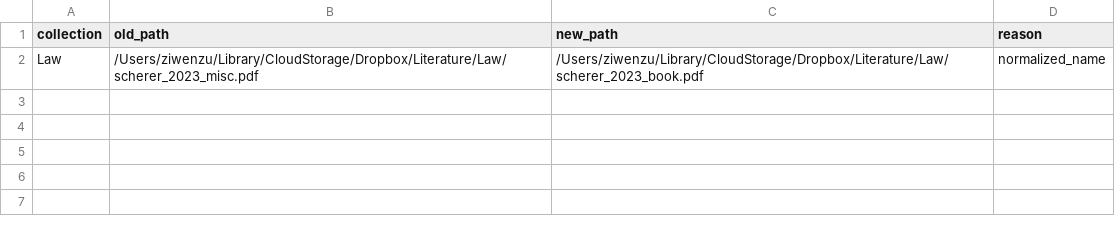
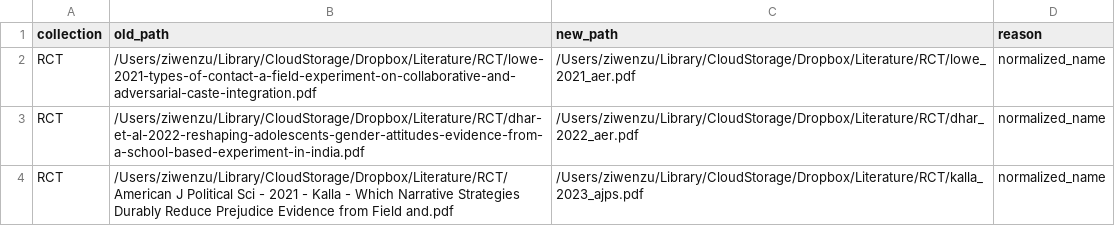
Before and after one commit to ziwenzu/literature, a CSV file: _Preprocess/literature_pdf_rename_manifest.csv, drawn as a sheet.

Commit message:
Add RCT citations and normalize PDF manifest entries

```diff
--- a/_Preprocess/literature_pdf_rename_manifest.csv
+++ b/_Preprocess/literature_pdf_rename_manifest.csv
@@ -1,2 +1,4 @@
 collection,old_path,new_path,reason
-Law,/Users/ziwenzu/Library/CloudStorage/Dropbox/Literature/Law/scherer_2023_misc.pdf,/Users/ziwenzu/Library/CloudStorage/Dropbox/Literature/Law/scherer_2023_book.pdf,normalized_name
+RCT,/Users/ziwenzu/Library/CloudStorage/Dropbox/Literature/RCT/lowe-2021-types-of-contact-a-field-experiment-on-collaborative-and-adversarial-caste-integration.pdf,/Users/ziwenzu/Library/CloudStorage/Dropbox/Literature/RCT/lowe_2021_aer.pdf,normalized_name
+RCT,/Users/ziwenzu/Library/CloudStorage/Dropbox/Literature/RCT/dhar-et-al-2022-reshaping-adolescents-gender-attitudes-evidence-from-a-school-based-experiment-in-india.pdf,/Users/ziwenzu/Library/CloudStorage/Dropbox/Literature/RCT/dhar_2022_aer.pdf,normalized_name
+RCT,/Users/ziwenzu/Library/CloudStorage/Dropbox/Literature/RCT/American J Political Sci - 2021 - Kalla - Which Narrative Strategies Durably Reduce Prejudice  Evidence from Field and.pdf,/Users/ziwenzu/Library/CloudStorage/Dropbox/Literature/RCT/kalla_2023_ajps.pdf,normalized_name
```
Also changed, not shown: 1 other file.
